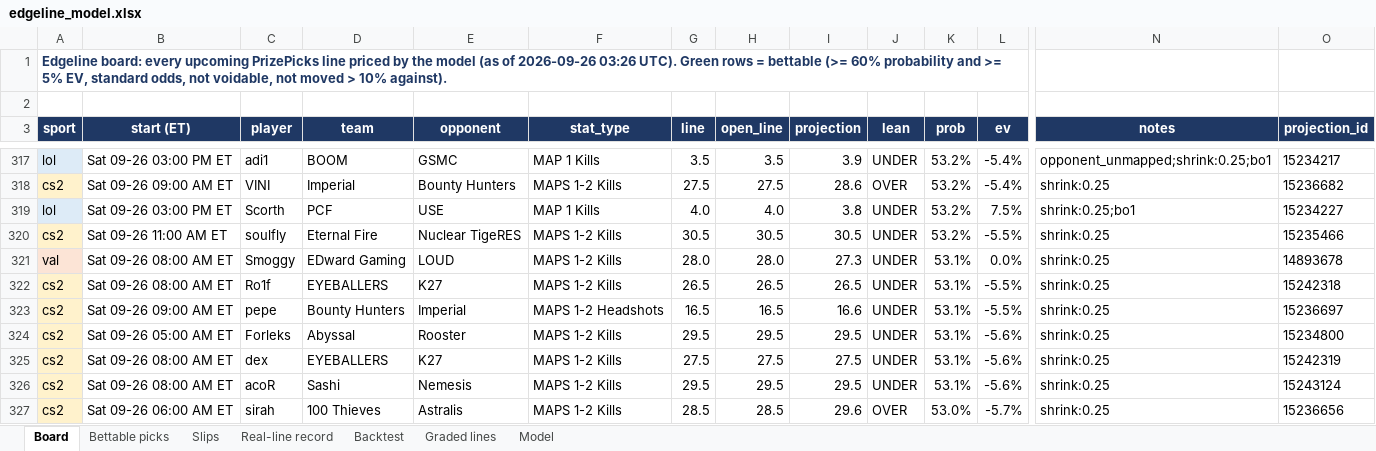
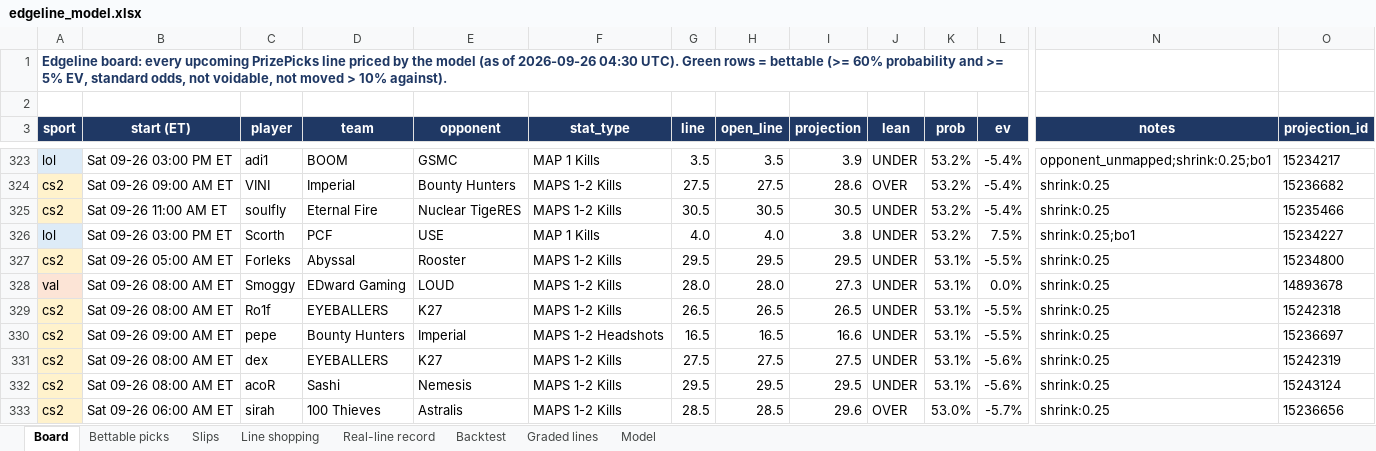
Before and after one commit to vppbuisiness-boop/onboardedagent, an Excel workbook: data/exports/edgeline_model.xlsx, sheet Board, drawn as a sheet; only a part is shown, gaps mark what is left out; values as stored, in another font and other column widths than the file's, no borders; conditional formats not drawn; removed rows and columns are numbered as before the commit, all else as after; rows hold the shown columns only; the diff covers the shown part only; the diff names each change by its address in the sheet, - before the commit and + after, or states it on an @@ line.

```diff
--- a/data/exports/edgeline_model.xlsx (sheet Board)
+++ b/data/exports/edgeline_model.xlsx (sheet Board)
+sheet tab: Line shopping
-A1 (sport): …of 2026-09-26 03:26 UTC). Green…
+A1 (sport): …of 2026-09-26 04:30 UTC). Green…
+row 325: cs2 | Sat 09-26 11:00 AM ET | soulfly | Eternal Fire | Nuclear TigeRES | MAPS 1-2 Kills | 30.5 | 30.5 | 30.5 | UNDER | 53.2% | -5.4% | shrink:0.25 | 15235466
-B327 (start (ET)): Sat 09-26 11:00 AM ET
+B327 (start (ET)): Sat 09-26 05:00 AM ET
-C327 (player): soulfly
+C327 (player): Forleks
-D327 (team): Eternal Fire
+D327 (team): Abyssal
-E327 (opponent): Nuclear TigeRES
+E327 (opponent): Rooster
-G327 (line): 30.5
+G327 (line): 29.5
-H327 (open_line): 30.5
+H327 (open_line): 29.5
-I327 (projection): 30.5
+I327 (projection): 29.5
-K327 (prob): 53.2%
+K327 (prob): 53.1%
-O327 (projection_id): 15235466
+O327 (projection_id): 15234800
-row 324: cs2 | Sat 09-26 05:00 AM ET | Forleks | Abyssal | Rooster | MAPS 1-2 Kills | 29.5 | 29.5 | 29.5 | UNDER | 53.1% | -5.6% | shrink:0.25 | 15234800
```
Also changed, not shown: 23 added rows, 13 removed rows, 1 moved row and 21 edited cells elsewhere in this sheet, sheet Graded lines, sheet Bettable picks, sheet Model.
